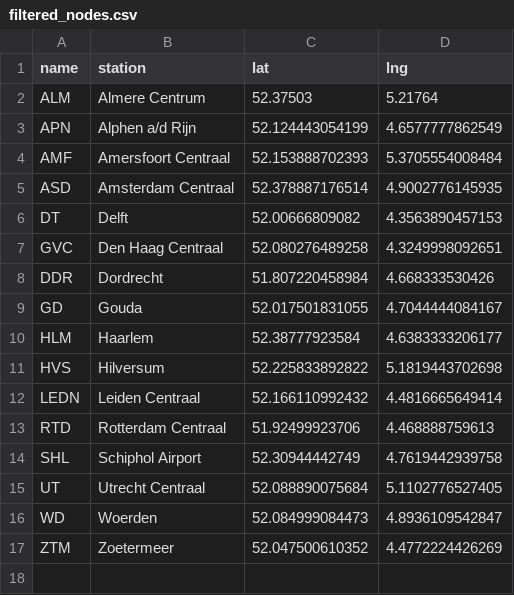
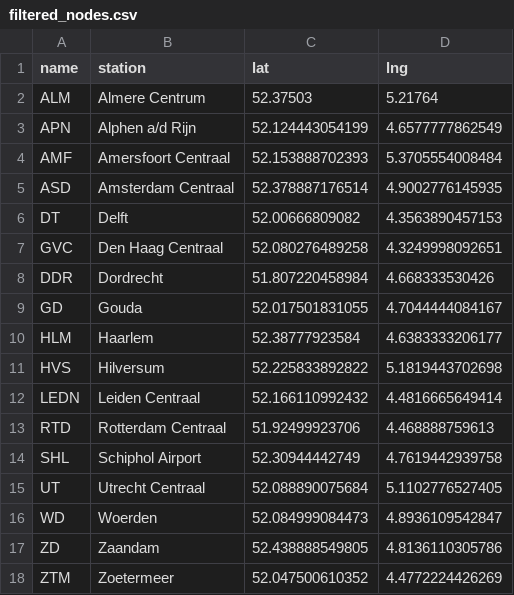
Before and after one commit to EVO5055/SEN124A-Project, a CSV file: filtered_nodes.csv, drawn as a sheet; the diff names each change by its address in the sheet, - before the commit and + after, or states it on an @@ line.

```diff
--- a/filtered_nodes.csv
+++ b/filtered_nodes.csv
+row 17: ZD | Zaandam | 52.438888549805 | 4.8136110305786
```
Also changed, not shown: 2 other files.
